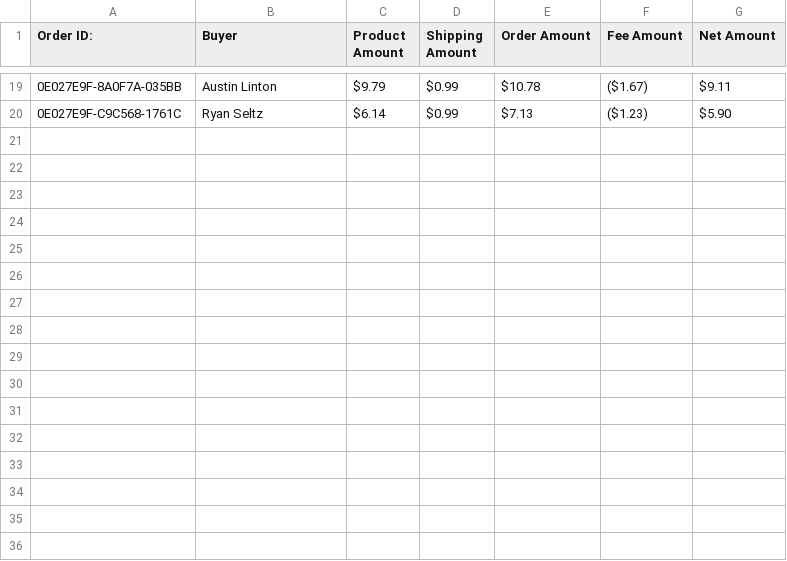
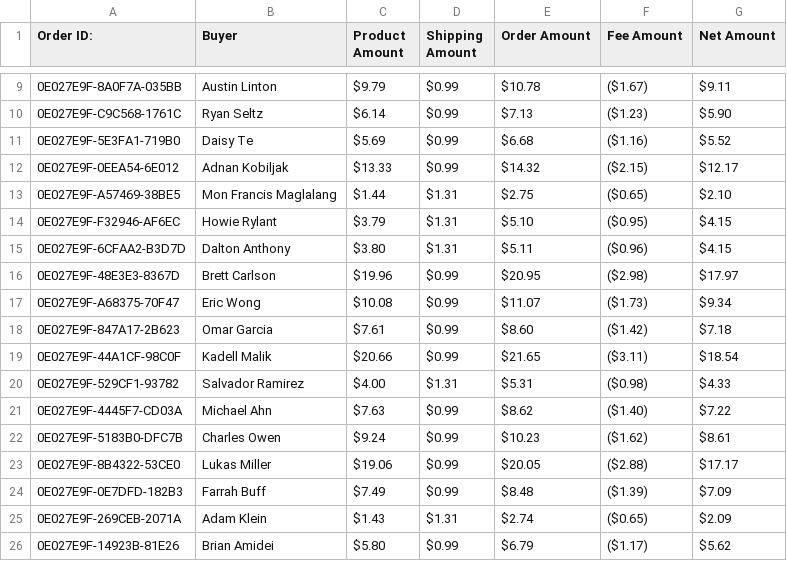
Before and after one commit to tsaibrandon/tcg-notion, a CSV file: tcg_orders.csv, drawn as a sheet; only a part is shown, gaps mark what is left out; the diff covers the shown part only.

Commit message:
fixed product scraping

```diff
--- a/tcg_orders.csv
+++ b/tcg_orders.csv
@@ -20 +10,17 @@ Order ID:,Buyer,Product Amount,Shipping Amount,Order Amount,Fee Amount,Net Amoun
 0E027E9F-C9C568-1761C,Ryan Seltz,$6.14,$0.99,$7.13,($1.23),$5.90
+0E027E9F-5E3FA1-719B0,Daisy Te,$5.69,$0.99,$6.68,($1.16),$5.52
+0E027E9F-0EEA54-6E012,Adnan Kobiljak,$13.33,$0.99,$14.32,($2.15),$12.17
+0E027E9F-A57469-38BE5,Mon Francis Maglalang,$1.44,$1.31,$2.75,($0.65),$2.10
+0E027E9F-F32946-AF6EC,Howie Rylant,$3.79,$1.31,$5.10,($0.95),$4.15
+0E027E9F-6CFAA2-B3D7D,Dalton Anthony,$3.80,$1.31,$5.11,($0.96),$4.15
+0E027E9F-48E3E3-8367D,Brett Carlson,$19.96,$0.99,$20.95,($2.98),$17.97
+0E027E9F-A68375-70F47,Eric Wong,$10.08,$0.99,$11.07,($1.73),$9.34
+0E027E9F-847A17-2B623,Omar Garcia,$7.61,$0.99,$8.60,($1.42),$7.18
+0E027E9F-44A1CF-98C0F,Kadell Malik,$20.66,$0.99,$21.65,($3.11),$18.54
+0E027E9F-529CF1-93782,Salvador Ramirez,$4.00,$1.31,$5.31,($0.98),$4.33
+0E027E9F-4445F7-CD03A,Michael Ahn,$7.63,$0.99,$8.62,($1.40),$7.22
+0E027E9F-5183B0-DFC7B,Charles Owen,$9.24,$0.99,$10.23,($1.62),$8.61
+0E027E9F-8B4322-53CE0,Lukas Miller,$19.06,$0.99,$20.05,($2.88),$17.17
+0E027E9F-0E7DFD-182B3,Farrah Buff,$7.49,$0.99,$8.48,($1.39),$7.09
+0E027E9F-269CEB-2071A,Adam Klein,$1.43,$1.31,$2.74,($0.65),$2.09
+0E027E9F-14923B-81E26,Brian Amidei,$5.80,$0.99,$6.79,($1.17),$5.62
```
Also changed, not shown: 10 removed rows elsewhere in this file, 1 other file.
